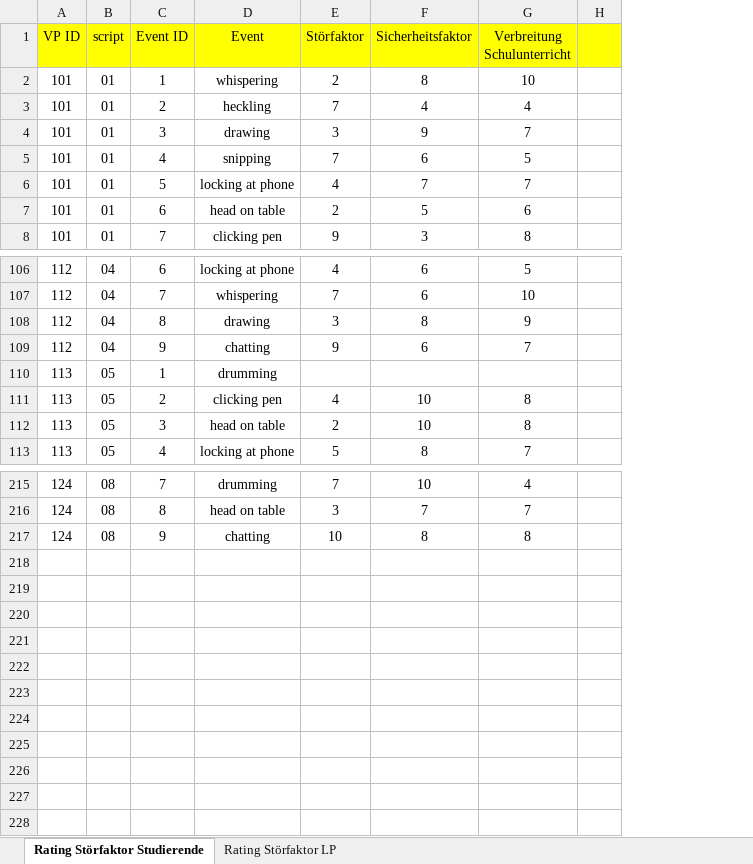
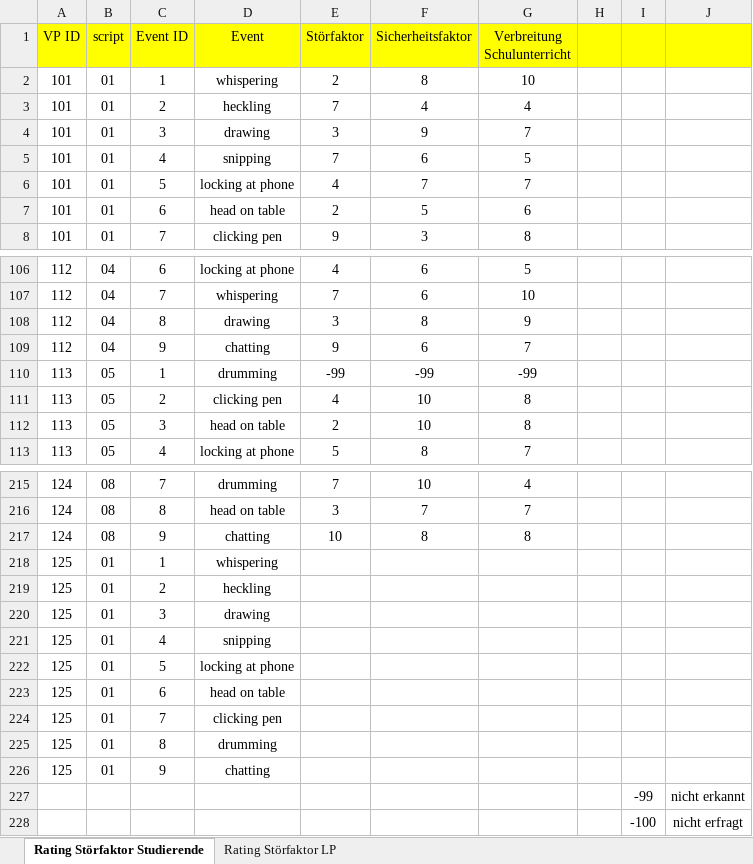
Before and after one commit to ginaamri/Mandy-PhD, an Excel workbook: 01_studies/01_Laborstudie ProVisioNET/SRI/Coding_SRI_AL.xlsx, sheet Rating Störfaktor Studierende, drawn as a sheet; only a part is shown, gaps mark what is left out; values as stored, in another font and other column widths than the file's, no borders; removed rows and columns are numbered as before the commit, all else as after; the diff covers the shown part only; the diff names each change by its address in the sheet, - before the commit and + after, or states it on an @@ line.

```diff
--- a/01_studies/01_Laborstudie ProVisioNET/SRI/Coding_SRI_AL.xlsx (sheet Rating Störfaktor Studierende)
+++ b/01_studies/01_Laborstudie ProVisioNET/SRI/Coding_SRI_AL.xlsx (sheet Rating Störfaktor Studierende)
-column H, empty
+column H, empty
+column I, empty
+column J, empty
-E110 (Störfaktor): (empty)
+E110 (Störfaktor): -99
-F110 (Sicherheitsfaktor): (empty)
+F110 (Sicherheitsfaktor): -99
-G110 (Verbreitung Schulunterricht): (empty)
+G110 (Verbreitung Schulunterricht): -99
+row 218: 125 | 01 | 1 | whispering
+row 219: 125 | 01 | 2 | heckling
+row 220: 125 | 01 | 3 | drawing
+row 221: 125 | 01 | 4 | snipping
+row 222: 125 | 01 | 5 | locking at phone
+row 223: 125 | 01 | 6 | head on table
+row 224: 125 | 01 | 7 | clicking pen
+row 225: 125 | 01 | 8 | drumming
+row 226: 125 | 01 | 9 | chatting
+row 227:  |  |  |  |  |  |  |  | -99 | nicht erkannt
+row 228:  |  |  |  |  |  |  |  | -100 | nicht erfragt
```
Also changed, not shown: 16 edited cells elsewhere in this sheet, sheet Rating Störfaktor LP.
